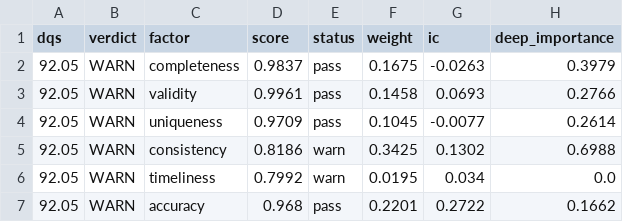
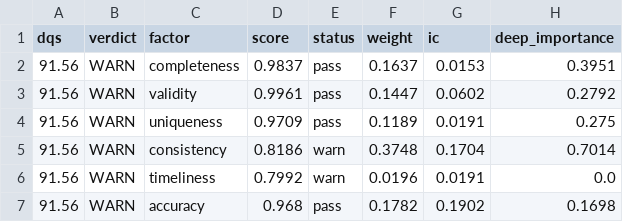
Before and after one commit to itrony17/data-factor-scoring, a CSV file: results/latest/latest.csv, drawn as a sheet.

```diff
--- a/results/latest/latest.csv
+++ b/results/latest/latest.csv
@@ -1,7 +1,7 @@
 dqs,verdict,factor,score,status,weight,ic,deep_importance
-92.05,WARN,completeness,0.9837,pass,0.1675,-0.0263,0.3979
-92.05,WARN,validity,0.9961,pass,0.1458,0.0693,0.2766
-92.05,WARN,uniqueness,0.9709,pass,0.1045,-0.0077,0.2614
-92.05,WARN,consistency,0.8186,warn,0.3425,0.1302,0.6988
-92.05,WARN,timeliness,0.7992,warn,0.0195,0.034,0.0
-92.05,WARN,accuracy,0.968,pass,0.2201,0.2722,0.1662
+91.56,WARN,completeness,0.9837,pass,0.1637,0.0153,0.3951
+91.56,WARN,validity,0.9961,pass,0.1447,0.0602,0.2792
+91.56,WARN,uniqueness,0.9709,pass,0.1189,0.0191,0.275
+91.56,WARN,consistency,0.8186,warn,0.3748,0.1704,0.7014
+91.56,WARN,timeliness,0.7992,warn,0.0196,0.0191,0.0
+91.56,WARN,accuracy,0.968,pass,0.1782,0.1902,0.1698
```
Also changed, not shown: 7 other files.
